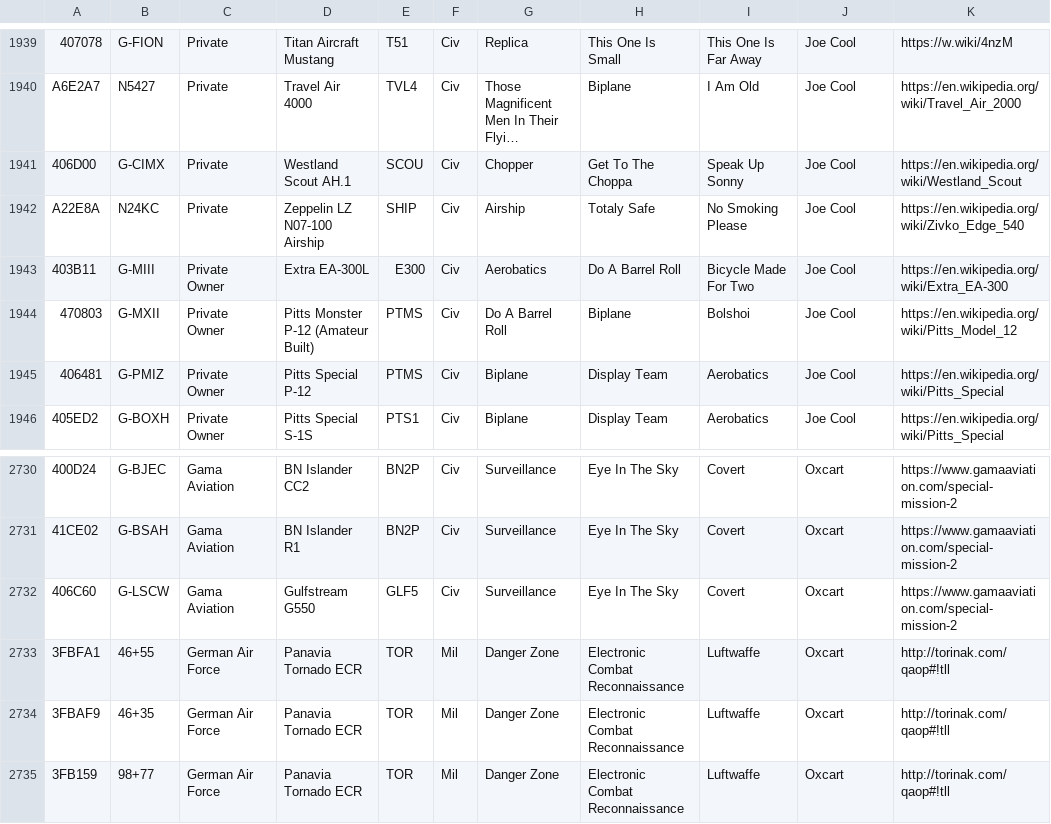
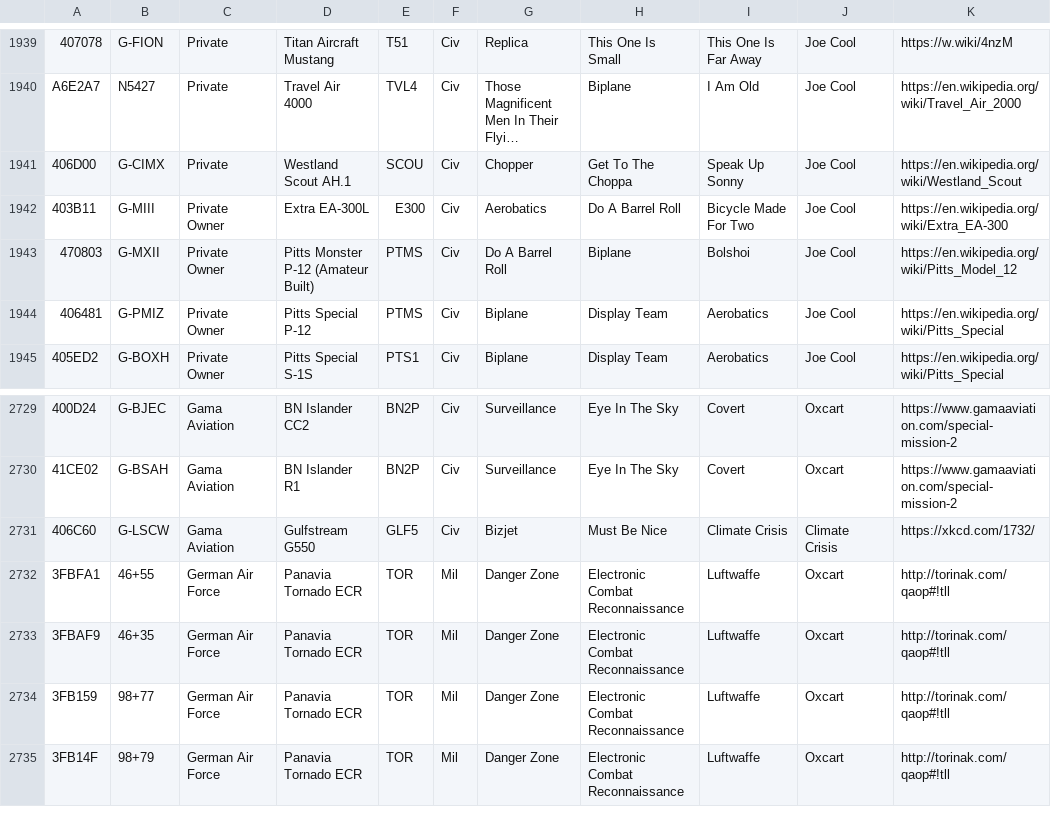
Before and after one commit to sdr-enthusiasts/plane-alert-db, a CSV file: badgers-best.csv, drawn as a sheet; only a part is shown, gaps mark what is left out; the shorter side is filled out with more unchanged rows; long unchanged cells end in …; removed rows and columns are numbered as before the commit, all else as after; the diff names each change by its address in the sheet, - before the commit and + after, or states it on an @@ line.

```diff
--- a/badgers-best.csv
+++ b/badgers-best.csv
-row 1942: A22E8A | N24KC | Private | Zeppelin LZ N07-100 Airship | SHIP | Civ | Airship | Totaly Safe | No Smoking Please | Joe Cool | https://en.wikipedia.org/wiki/Zivko_Edge_540
-G2731: Surveillance
+G2731: Bizjet
-H2731: Eye In The Sky
+H2731: Must Be Nice
-I2731: Covert
+I2731: Climate Crisis
-J2731: Oxcart
+J2731: Climate Crisis
-K2731: https://www.gamaaviation.com/special-mission-2
+K2731: https://xkcd.com/1732/
```
Also changed, not shown: plane-alert-civ.csv, plane-alert-gov-images.csv, 9 other files.
